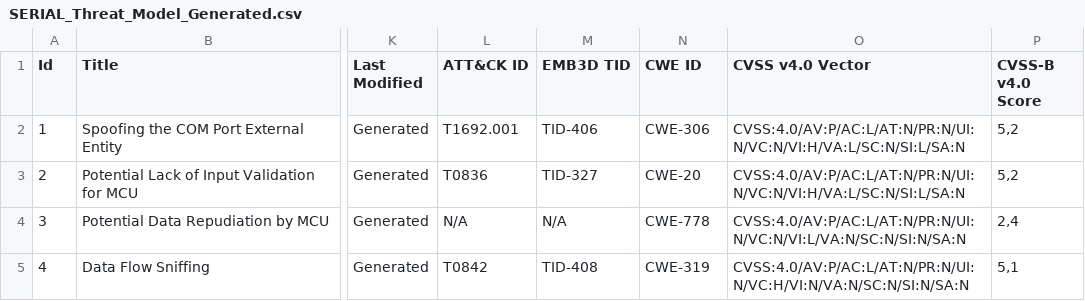
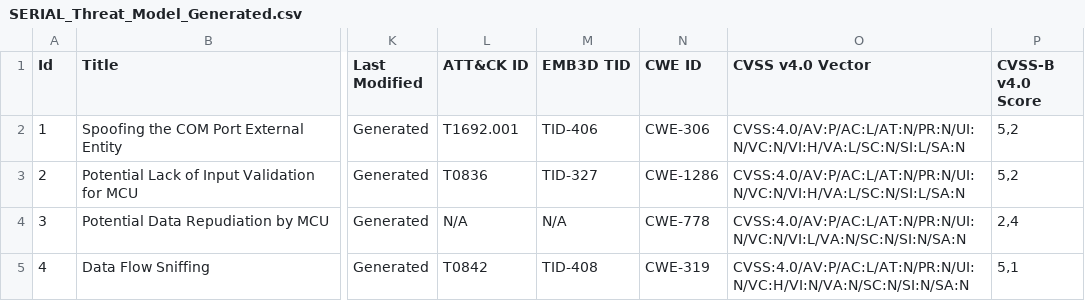
Before and after one commit to sentenz/skills, a CSV file: skills/threat-modeling-ics/references/SERIAL_Threat_Model_Generated.csv, drawn as a sheet; only a part is shown, gaps mark what is left out; the diff covers the shown part only; the diff names each change by its address in the sheet, - before the commit and + after, or states it on an @@ line.

```diff
--- a/skills/threat-modeling-ics/references/SERIAL_Threat_Model_Generated.csv
+++ b/skills/threat-modeling-ics/references/SERIAL_Threat_Model_Generated.csv
-N3 (CWE ID): CWE-20
+N3 (CWE ID): CWE-1286
```
Also changed, not shown: 6 edited cells elsewhere in this file, 10 other files.
